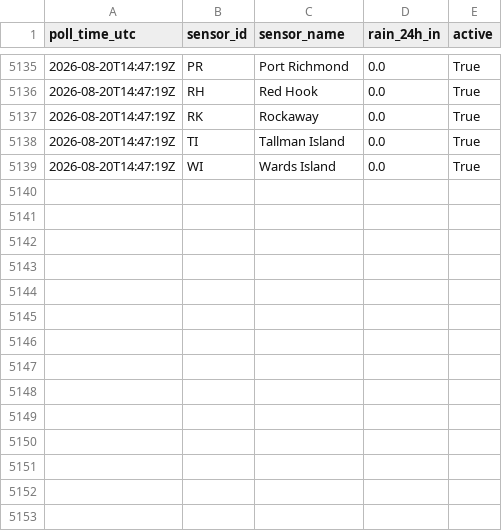
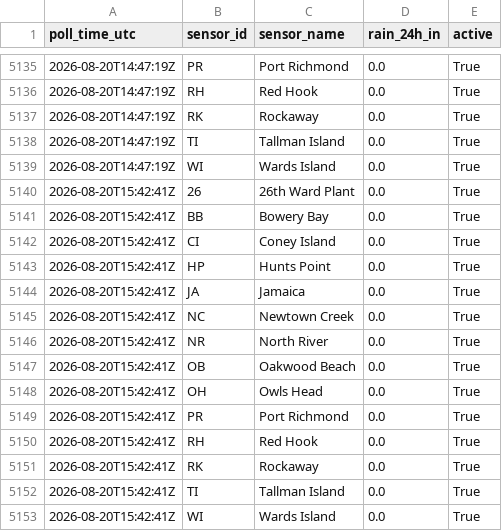
Before and after one commit to michaeledwardescobar/nycdep-waterbody-advisory, a CSV file: data/sensor_log_2026-08.csv, drawn as a sheet; only a part is shown, gaps mark what is left out.

```diff
--- a/data/sensor_log_2026-08.csv
+++ b/data/sensor_log_2026-08.csv
@@ -5139 +5139,15 @@ poll_time_utc,sensor_id,sensor_name,rain_24h_in,active
 2026-08-20T14:47:19Z,WI,Wards Island,0.0,True
+2026-08-20T15:42:41Z,26,26th Ward Plant,0.0,True
+2026-08-20T15:42:41Z,BB,Bowery Bay,0.0,True
+2026-08-20T15:42:41Z,CI,Coney Island,0.0,True
+2026-08-20T15:42:41Z,HP,Hunts Point,0.0,True
+2026-08-20T15:42:41Z,JA,Jamaica,0.0,True
+2026-08-20T15:42:41Z,NC,Newtown Creek,0.0,True
+2026-08-20T15:42:41Z,NR,North River,0.0,True
+2026-08-20T15:42:41Z,OB,Oakwood Beach,0.0,True
+2026-08-20T15:42:41Z,OH,Owls Head,0.0,True
+2026-08-20T15:42:41Z,PR,Port Richmond,0.0,True
+2026-08-20T15:42:41Z,RH,Red Hook,0.0,True
+2026-08-20T15:42:41Z,RK,Rockaway,0.0,True
+2026-08-20T15:42:41Z,TI,Tallman Island,0.0,True
+2026-08-20T15:42:41Z,WI,Wards Island,0.0,True
```
Also changed, not shown: 2 other files.
